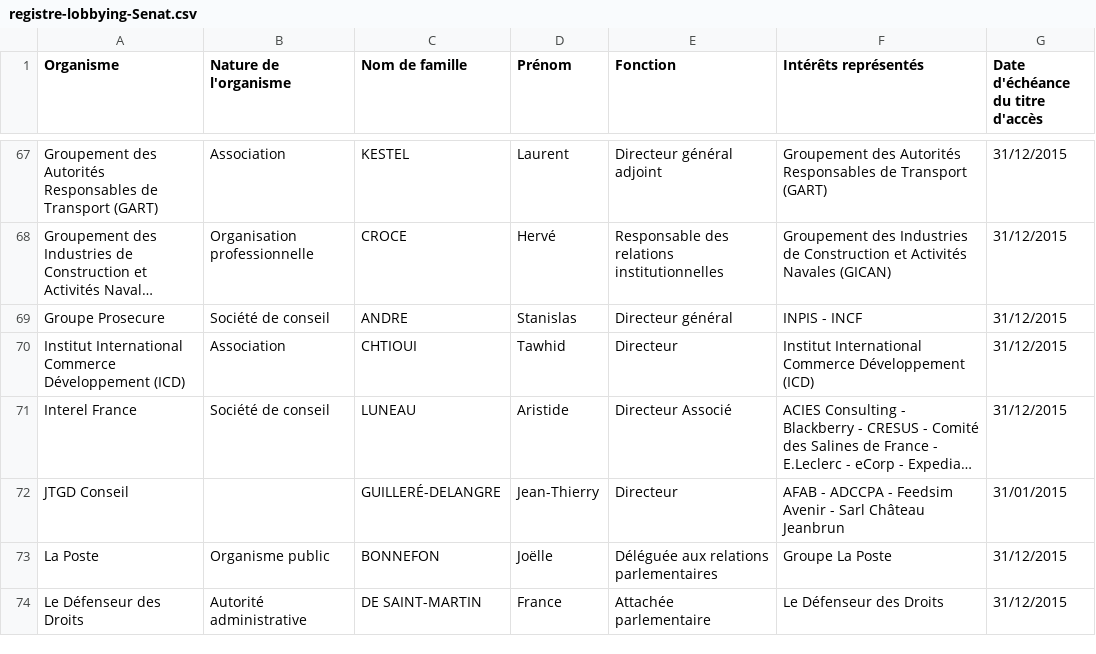
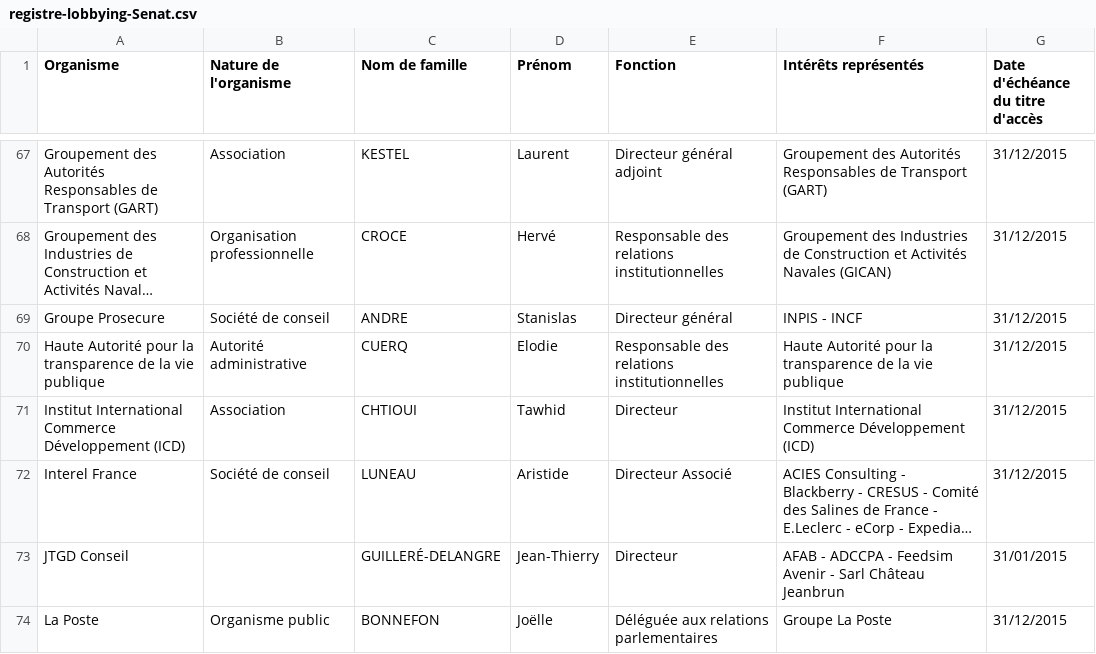
Before and after one commit to regardscitoyens/registres-lobbying, a CSV file: data/registre-lobbying-Senat.csv, drawn as a sheet; only a part is shown, gaps mark what is left out; the shorter side is filled out with more unchanged rows; long unchanged cells end in …; the diff names each change by its address in the sheet, - before the commit and + after, or states it on an @@ line.

Commit message:
update registre Sénat

```diff
--- a/data/registre-lobbying-Senat.csv
+++ b/data/registre-lobbying-Senat.csv
+row 70: Haute Autorité pour la transparence de la vie publique | Autorité administrative | CUERQ | Elodie | Responsable des relations institutionnelles | Haute Autorité pour la transparence de la vie publique | 31/12/2015
```
